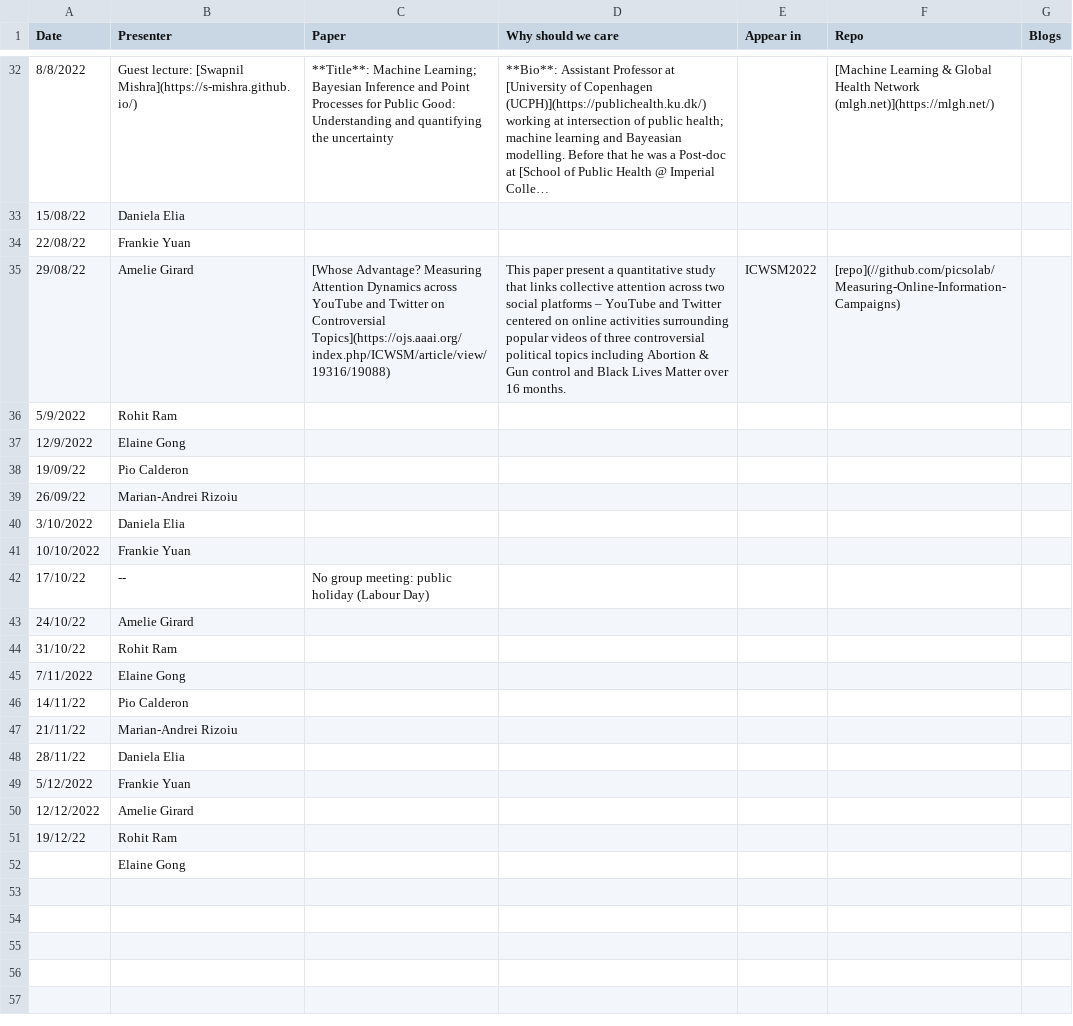
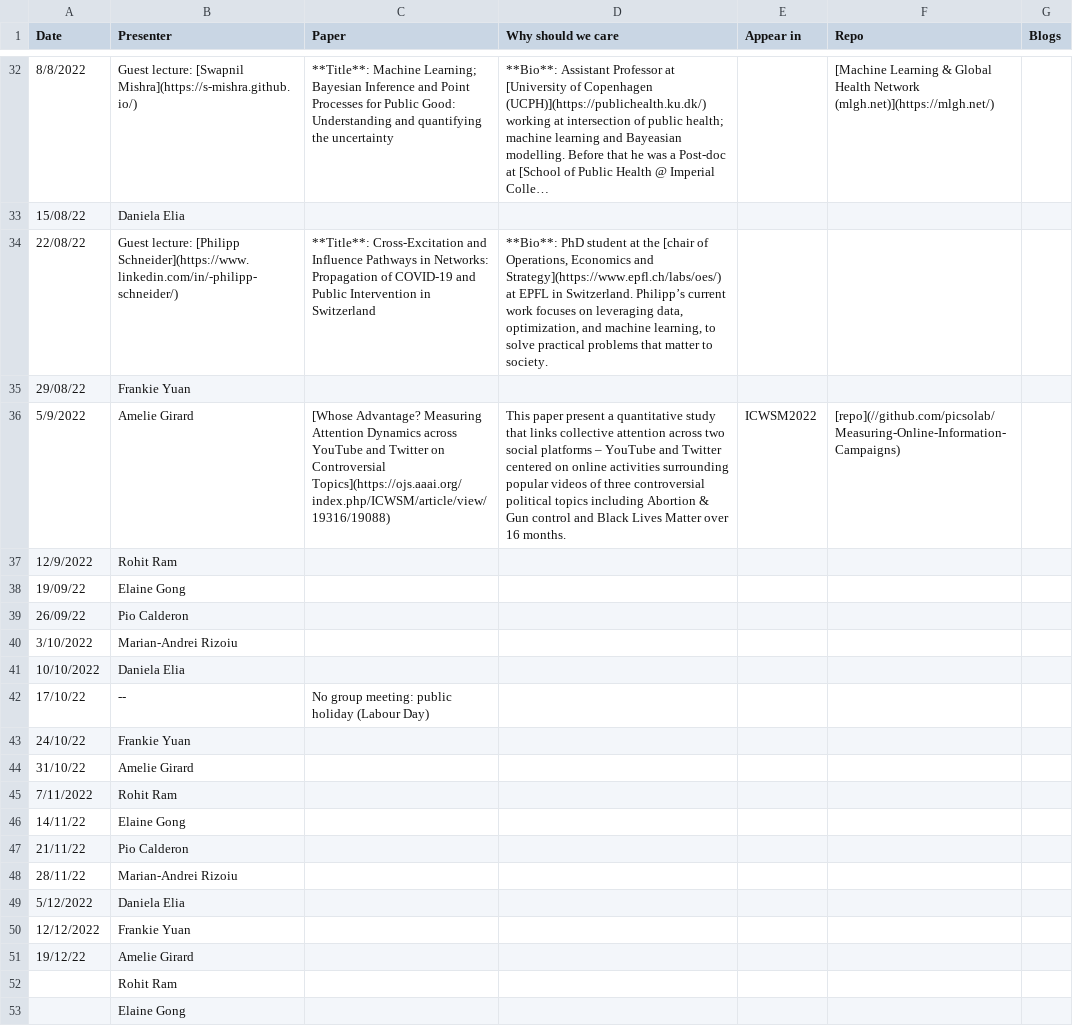
Before and after one commit to danielaelia/behavioral-ds.github.io, a CSV file: reading/reading_group_schedule.csv, drawn as a sheet; only a part is shown, gaps mark what is left out; long unchanged cells end in ….

```diff
--- a/reading/reading_group_schedule.csv
+++ b/reading/reading_group_schedule.csv
@@ -33,20 +33,21 @@ Date,Presenter,Paper,Why should we care,Appear in,Repo,Blogs
 15/08/22,Daniela Elia,,,,,
-22/08/22,Frankie Yuan,,,,,
-29/08/22,Amelie Girard,[Whose Advantage? Measuring Attention Dynamics across YouTube and Twitter on Controversial Topics](https://ojs.aaai.org/index.php/ICWSM/article/view/19316/19088),This paper present a quantitative study that links collective attention across two social platforms – YouTube and Twitter centered on online activities surrounding popular videos of three controversial political topics including Abortion & Gun control and Black Lives Matter over 16 months.,ICWSM2022,[repo](//github.com/picsolab/Measuring-Online-Information-Campaigns),
-5/9/2022,Rohit Ram,,,,,
-12/9/2022,Elaine Gong,,,,,
-19/09/22,Pio Calderon,,,,,
-26/09/22,Marian-Andrei Rizoiu,,,,,
-3/10/2022,Daniela Elia,,,,,
-10/10/2022,Frankie Yuan,,,,,
+22/08/22,Guest lecture: [Philipp Schneider](https://www.linkedin.com/in/-philipp-schneider/),**Title**: Cross-Excitation and Influence Pathways in Networks: Propagation of COVID-19 and Public Intervention in Switzerland,"**Bio**: PhD student at the [chair of Operations, Economics and Strategy](https://www.epfl.ch/labs/oes/) at EPFL in Switzerland. Philipp’s current work focuses on leveraging data, optimization, and machine learning, to solve practical problems that matter to society.",,,
+29/08/22,Frankie Yuan,,,,,
+5/9/2022,Amelie Girard,[Whose Advantage? Measuring Attention Dynamics across YouTube and Twitter on Controversial Topics](https://ojs.aaai.org/index.php/ICWSM/article/view/19316/19088),This paper present a quantitative study that links collective attention across two social platforms – YouTube and Twitter centered on online activities surrounding popular videos of three controversial political topics including Abortion & Gun control and Black Lives Matter over 16 months.,ICWSM2022,[repo](//github.com/picsolab/Measuring-Online-Information-Campaigns),
+12/9/2022,Rohit Ram,,,,,
+19/09/22,Elaine Gong,,,,,
+26/09/22,Pio Calderon,,,,,
+3/10/2022,Marian-Andrei Rizoiu,,,,,
+10/10/2022,Daniela Elia,,,,,
 17/10/22,--,No group meeting: public holiday (Labour Day),,,,
-24/10/22,Amelie Girard,,,,,
-31/10/22,Rohit Ram,,,,,
-7/11/2022,Elaine Gong,,,,,
-14/11/22,Pio Calderon,,,,,
-21/11/22,Marian-Andrei Rizoiu,,,,,
-28/11/22,Daniela Elia,,,,,
-5/12/2022,Frankie Yuan,,,,,
-12/12/2022,Amelie Girard,,,,,
-19/12/22,Rohit Ram,,,,,
+24/10/22,Frankie Yuan,,,,,
+31/10/22,Amelie Girard,,,,,
+7/11/2022,Rohit Ram,,,,,
+14/11/22,Elaine Gong,,,,,
+21/11/22,Pio Calderon,,,,,
+28/11/22,Marian-Andrei Rizoiu,,,,,
+5/12/2022,Daniela Elia,,,,,
+12/12/2022,Frankie Yuan,,,,,
+19/12/22,Amelie Girard,,,,,
+,Rohit Ram,,,,,
 ,Elaine Gong,,,,,
```
Also changed, not shown: 2 other files.
